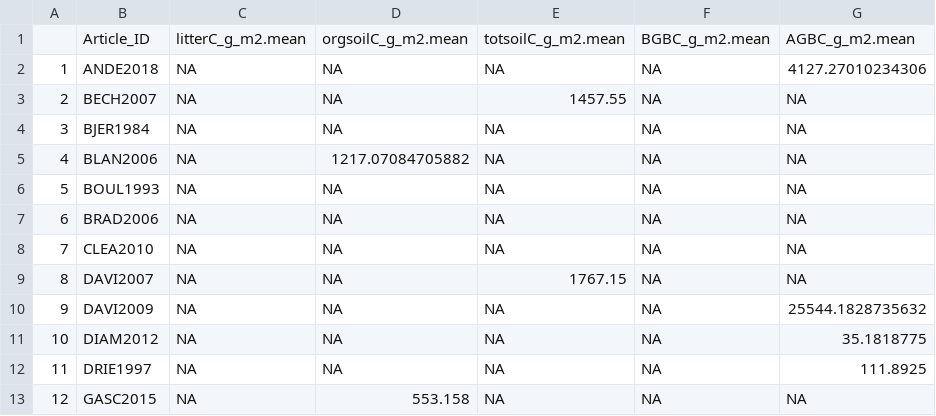
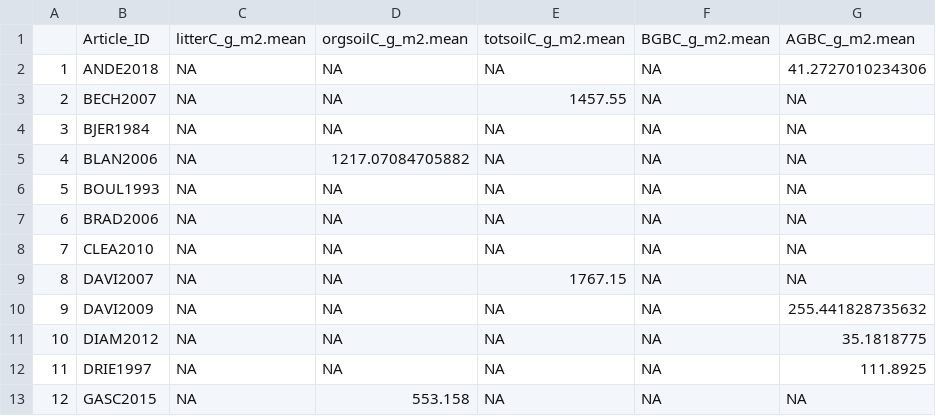
Before and after one commit to nagyrc/C_fire_invasives, a CSV file: results/sumstats.csv, drawn as a sheet; only a part is shown.

Commit message:
update files

```diff
--- a/results/sumstats.csv
+++ b/results/sumstats.csv
@@ -1,3 +1,3 @@
 "","Article_ID","litterC_g_m2.mean","orgsoilC_g_m2.mean","totsoilC_g_m2.mean","BGBC_g_m2.mean","AGBC_g_m2.mean"
-"1","ANDE2018",NA,NA,NA,NA,4127.27010234306
+"1","ANDE2018",NA,NA,NA,NA,41.2727010234306
 "2","BECH2007",NA,NA,1457.55,NA,NA
@@ -9,3 +9,3 @@
 "8","DAVI2007",NA,NA,1767.15,NA,NA
-"9","DAVI2009",NA,NA,NA,NA,25544.1828735632
+"9","DAVI2009",NA,NA,NA,NA,255.441828735632
 "10","DIAM2012",NA,NA,NA,NA,35.1818775
```
